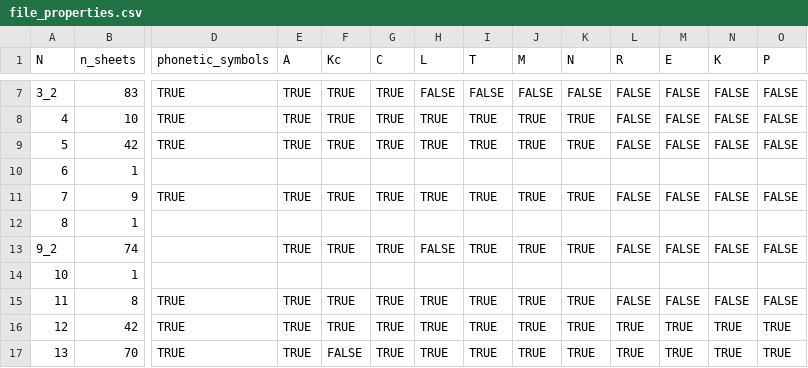
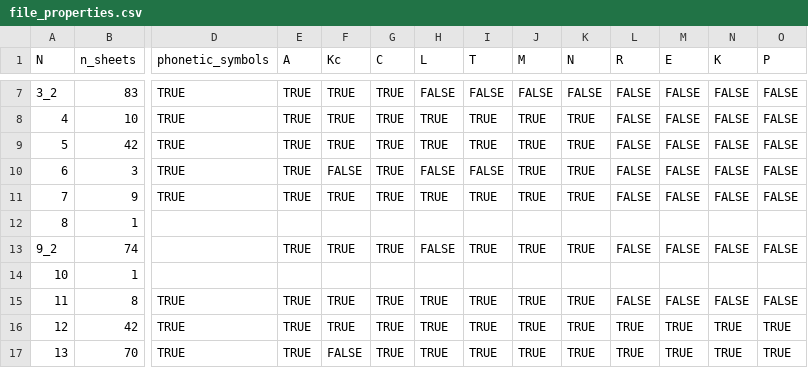
Before and after one commit to jemmybutton/tenevil, a CSV file: stats/file_properties.csv, drawn as a sheet; only a part is shown, gaps mark what is left out; the diff covers the shown part only; the diff names each change by its address in the sheet, - before the commit and + after, or states it on an @@ line.

```diff
--- a/stats/file_properties.csv
+++ b/stats/file_properties.csv
-B10 (n_sheets): 1
+B10 (n_sheets): 3
-D10 (phonetic_symbols): (empty)
+D10 (phonetic_symbols): TRUE
-E10 (A): (empty)
+E10 (A): TRUE
-F10 (Kc): (empty)
+F10 (Kc): FALSE
-G10 (C): (empty)
+G10 (C): TRUE
-H10 (L): (empty)
+H10 (L): FALSE
-I10 (T): (empty)
+I10 (T): FALSE
-J10 (M): (empty)
+J10 (M): TRUE
-K10 (N): (empty)
+K10 (N): TRUE
-L10 (R): (empty)
+L10 (R): FALSE
-M10 (E): (empty)
+M10 (E): FALSE
-N10 (K): (empty)
+N10 (K): FALSE
-O10 (P): (empty)
+O10 (P): FALSE
```
Also changed, not shown: 7 edited cells elsewhere in this file, stats/dating.csv.
